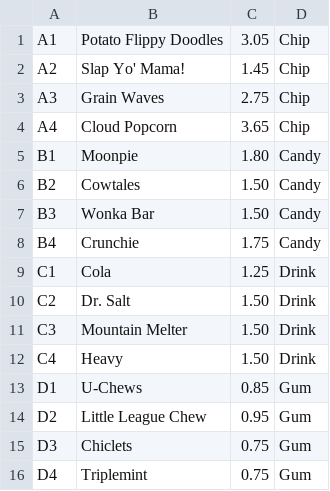
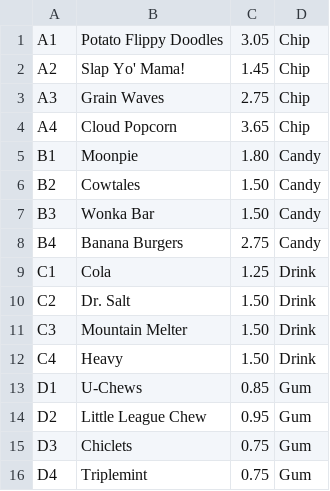
Before and after one commit to bhills01/VendoMatic5000, a CSV file: 19_Capstone/vendingmachine.csv, drawn as a sheet.

```diff
--- a/19_Capstone/vendingmachine.csv
+++ b/19_Capstone/vendingmachine.csv
@@ -7,3 +7,3 @@ B2|Cowtales|1.50|Candy
 B3|Wonka Bar|1.50|Candy
-B4|Crunchie|1.75|Candy
+B4|Banana Burgers|2.75|Candy
 C1|Cola|1.25|Drink
```
Also changed, not shown: 7 other files.
